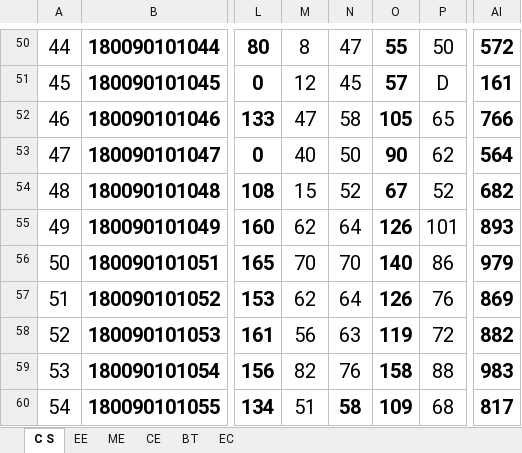
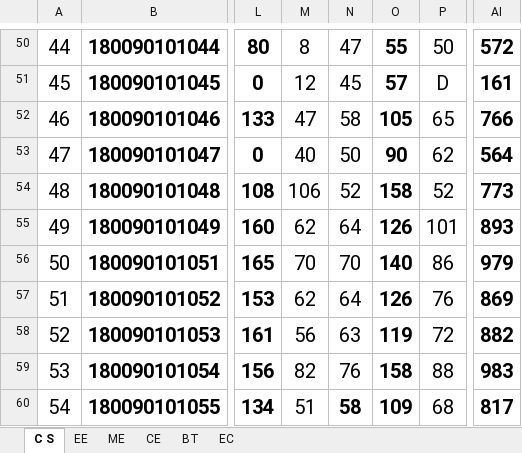
Before and after one commit to jatinsajwan3841/local-res, an Excel workbook: public/dat/B. TECH. III SEM DECEMBER 2019.xlsx, sheet C S, drawn as a sheet; only a part is shown, gaps mark what is left out; values as stored, in another font and other column widths than the file's, no borders; charts and pictures and conditional formats not drawn; the diff names each change by its address in the sheet, - before the commit and + after, or states it on an @@ line.

Commit message:
3rd sem upd

```diff
--- a/public/dat/B. TECH. III SEM DECEMBER 2019.xlsx (sheet C S)
+++ b/public/dat/B. TECH. III SEM DECEMBER 2019.xlsx (sheet C S)
-M54: 15
+M54: 106
-O54: 67
+O54: 158
-AI54: 682
+AI54: 773
```
